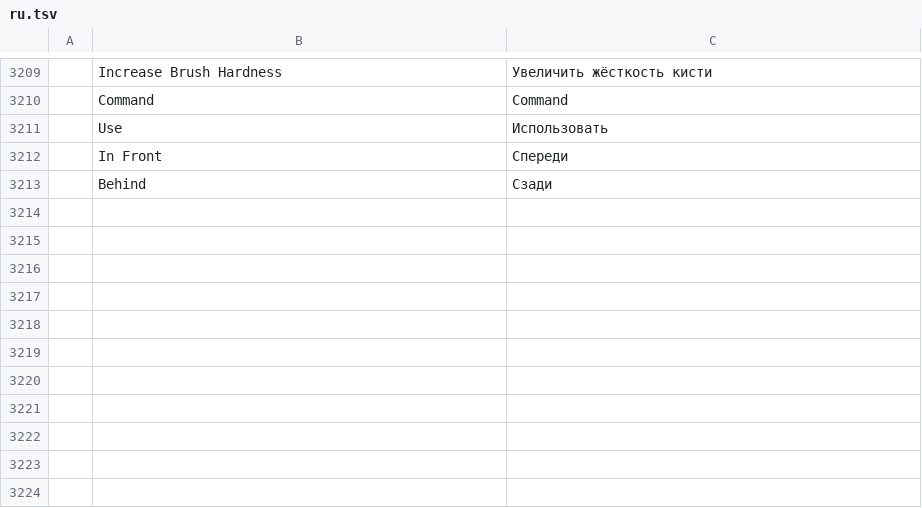
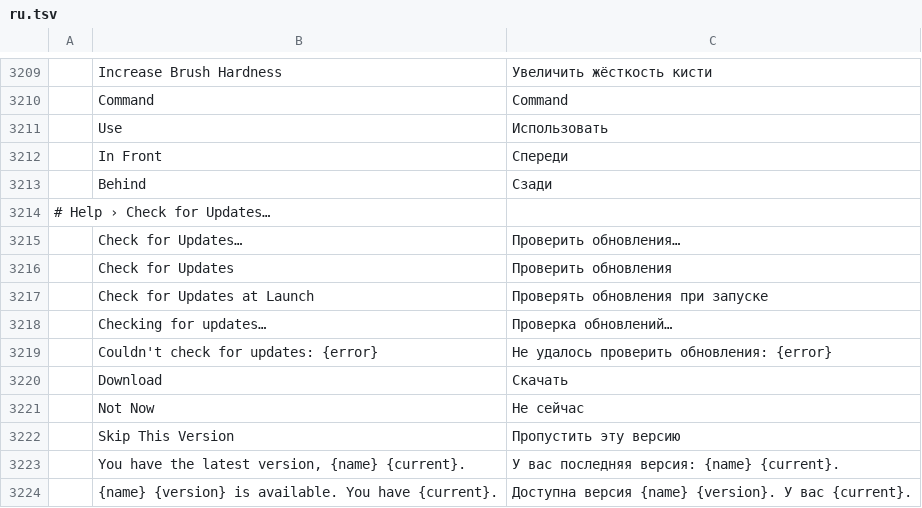
Before and after one commit to SlavomirDurej/layershop, a TSV file: crates/ui-egui/src/i18n/ru.tsv, drawn as a sheet; only a part is shown, gaps mark what is left out; the diff names each change by its address in the sheet, - before the commit and + after, or states it on an @@ line.

```diff
--- a/crates/ui-egui/src/i18n/ru.tsv
+++ b/crates/ui-egui/src/i18n/ru.tsv
+row 3214: # Help › Check for Updates…
+row 3215:  | Check for Updates… | Проверить обновления…
+row 3216:  | Check for Updates | Проверить обновления
+row 3217:  | Check for Updates at Launch | Проверять обновления при запуске
+row 3218:  | Checking for updates… | Проверка обновлений…
+row 3219:  | Couldn't check for updates: {error} | Не удалось проверить обновления: {error}
+row 3220:  | Download | Скачать
+row 3221:  | Not Now | Не сейчас
+row 3222:  | Skip This Version | Пропустить эту версию
+row 3223:  | You have the latest version, {name} {current}. | У вас последняя версия: {name} {current}.
+row 3224:  | {name} {version} is available. You have {current}. | Доступна версия {name} {version}. У вас {current}.
```
Also changed, not shown: crates/ui-egui/src/i18n/el.tsv, crates/ui-egui/src/i18n/ja.tsv, 31 other files.
